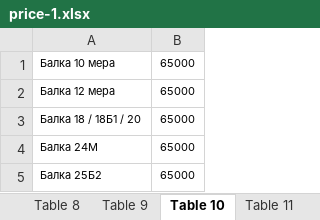
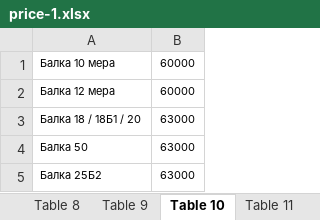
Before and after one commit to Stanisla777/Sevastopol, an Excel workbook: Сайты+что добавил/Список сайтов часть первая/Список сайтов с прайс-листами/Металлобазы Комэкс Крым/price-1.xlsx, sheet Table 10, drawn as a sheet; values as stored, in another font and other column widths than the file's, no borders; removed rows and columns are numbered as before the commit, all else as after; the diff names each change by its address in the sheet, - before the commit and + after, or states it on an @@ line.

```diff
--- a/Сайты+что добавил/Список сайтов часть первая/Список сайтов с прайс-листами/Металлобазы Комэкс Крым/price-1.xlsx (sheet Table 10)
+++ b/Сайты+что добавил/Список сайтов часть первая/Список сайтов с прайс-листами/Металлобазы Комэкс Крым/price-1.xlsx (sheet Table 10)
-B1:B2: 65000
+B1:B2: 60000
-B3: 65000
+B3: 63000
-row 4: Балка 24М | 65000
+row 4: Балка 50 | 63000
-B5: 65000
+B5: 63000
```
Also changed, not shown: sheet Table 6, sheet Table 3, sheet Table 4, sheet Table 12, sheet Table 8, sheet Table 5, 2 more sheets, charts or pictures, Сайты+что добавил/Список сайтов часть первая/Список сайтов с прайс-листами/СЗЖБИ/uWliYCEKMP.xlsx, 18 other files.
